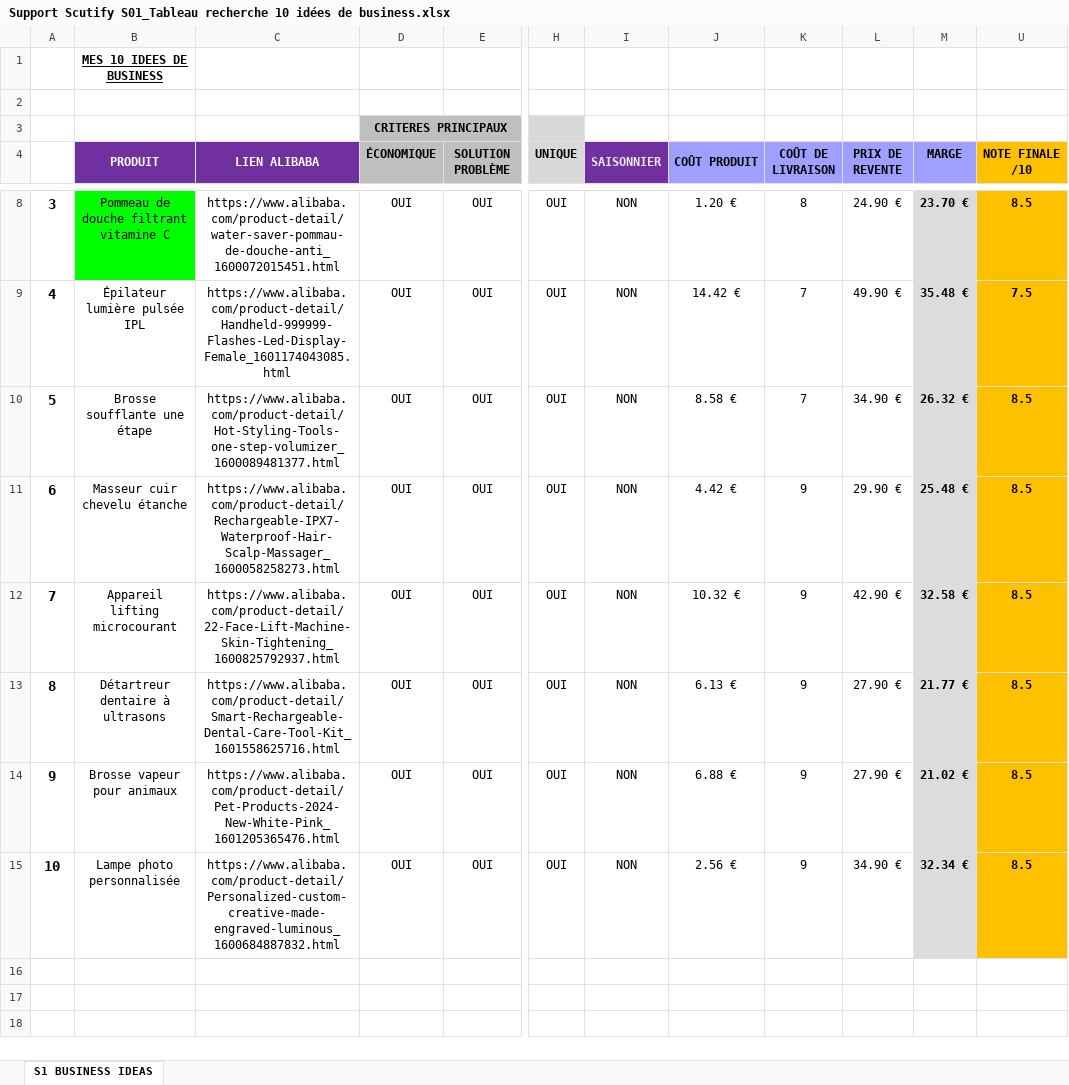
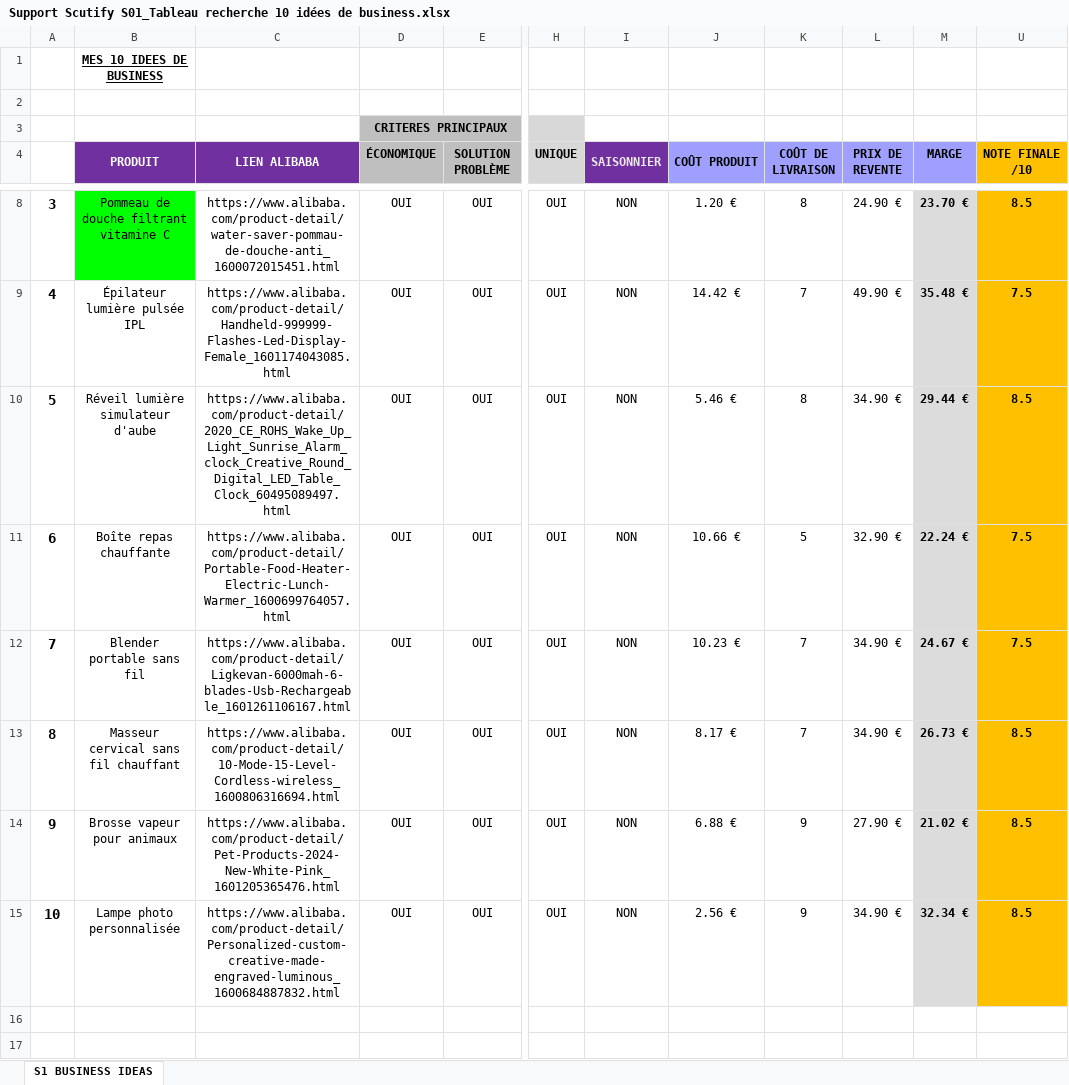
Before and after one commit to jgnrpgn9hd-cmd/Jimy, an Excel workbook: scutify/Support Scutify S01_Tableau recherche 10 idées de business.xlsx, sheet S1 BUSINESS IDEAS, drawn as a sheet; only a part is shown, gaps mark what is left out; values as stored, in another font and other column widths than the file's, no borders; the diff names each change by its address in the sheet, - before the commit and + after, or states it on an @@ line.

```diff
--- a/scutify/Support Scutify S01_Tableau recherche 10 idées de business.xlsx (sheet S1 BUSINESS IDEAS)
+++ b/scutify/Support Scutify S01_Tableau recherche 10 idées de business.xlsx (sheet S1 BUSINESS IDEAS)
-B10 (PRODUIT): Brosse soufflante une étape
+B10 (PRODUIT): Réveil lumière simulateur d'aube
-C10 (LIEN ALIBABA): https://www.alibaba.com/product-detail/Hot-Styling-Tools-one-step-volumizer_1600089481377.html
+C10 (LIEN ALIBABA): https://www.alibaba.com/product-detail/2020_CE_ROHS_Wake_Up_Light_Sunrise_Alarm_clock_Creative_Round_Digital_LED_Table_Clock_60495089497.html
-J10 (COÛT PRODUIT): 8.58 €
+J10 (COÛT PRODUIT): 5.46 €
-K10 (COÛT DE LIVRAISON): 7
+K10 (COÛT DE LIVRAISON): 8
-M10 (MARGE): 26.32 €
+M10 (MARGE): 29.44 €
-B11 (PRODUIT): Masseur cuir chevelu étanche
+B11 (PRODUIT): Boîte repas chauffante
-C11 (LIEN ALIBABA): https://www.alibaba.com/product-detail/Rechargeable-IPX7-Waterproof-Hair-Scalp-Massager_1600058258273.html
+C11 (LIEN ALIBABA): https://www.alibaba.com/product-detail/Portable-Food-Heater-Electric-Lunch-Warmer_1600699764057.html
-J11 (COÛT PRODUIT): 4.42 €
+J11 (COÛT PRODUIT): 10.66 €
-K11 (COÛT DE LIVRAISON): 9
+K11 (COÛT DE LIVRAISON): 5
-L11 (PRIX DE REVENTE): 29.90 €
+L11 (PRIX DE REVENTE): 32.90 €
-M11 (MARGE): 25.48 €
+M11 (MARGE): 22.24 €
-U11:U12 (NOTE FINALE /10): 8.5
+U11:U12 (NOTE FINALE /10): 7.5
-B12 (PRODUIT): Appareil lifting microcourant
+B12 (PRODUIT): Blender portable sans fil
-C12 (LIEN ALIBABA): https://www.alibaba.com/product-detail/22-Face-Lift-Machine-Skin-Tightening_1600825792937.html
+C12 (LIEN ALIBABA): https://www.alibaba.com/product-detail/Ligkevan-6000mah-6-blades-Usb-Rechargeable_1601261106167.html
-J12 (COÛT PRODUIT): 10.32 €
+J12 (COÛT PRODUIT): 10.23 €
-K12:K13 (COÛT DE LIVRAISON): 9
+K12:K13 (COÛT DE LIVRAISON): 7
-L12 (PRIX DE REVENTE): 42.90 €
+L12 (PRIX DE REVENTE): 34.90 €
-M12 (MARGE): 32.58 €
+M12 (MARGE): 24.67 €
-B13 (PRODUIT): Détartreur dentaire à ultrasons
+B13 (PRODUIT): Masseur cervical sans fil chauffant
-C13 (LIEN ALIBABA): https://www.alibaba.com/product-detail/Smart-Rechargeable-Dental-Care-Tool-Kit_1601558625716.html
+C13 (LIEN ALIBABA): https://www.alibaba.com/product-detail/10-Mode-15-Level-Cordless-wireless_1600806316694.html
-J13 (COÛT PRODUIT): 6.13 €
+J13 (COÛT PRODUIT): 8.17 €
-L13 (PRIX DE REVENTE): 27.90 €
+L13 (PRIX DE REVENTE): 34.90 €
-M13 (MARGE): 21.77 €
+M13 (MARGE): 26.73 €
```
Also changed, not shown: hidden cells, scutify/Support Scutify S01 - version avec analyses.xlsx, 4 other files.
